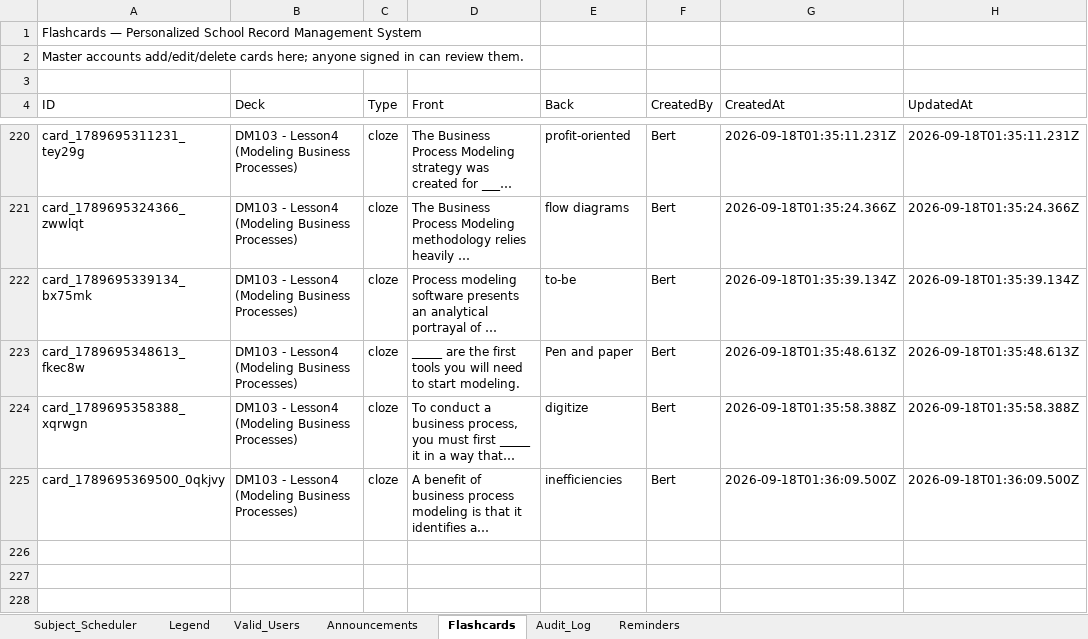
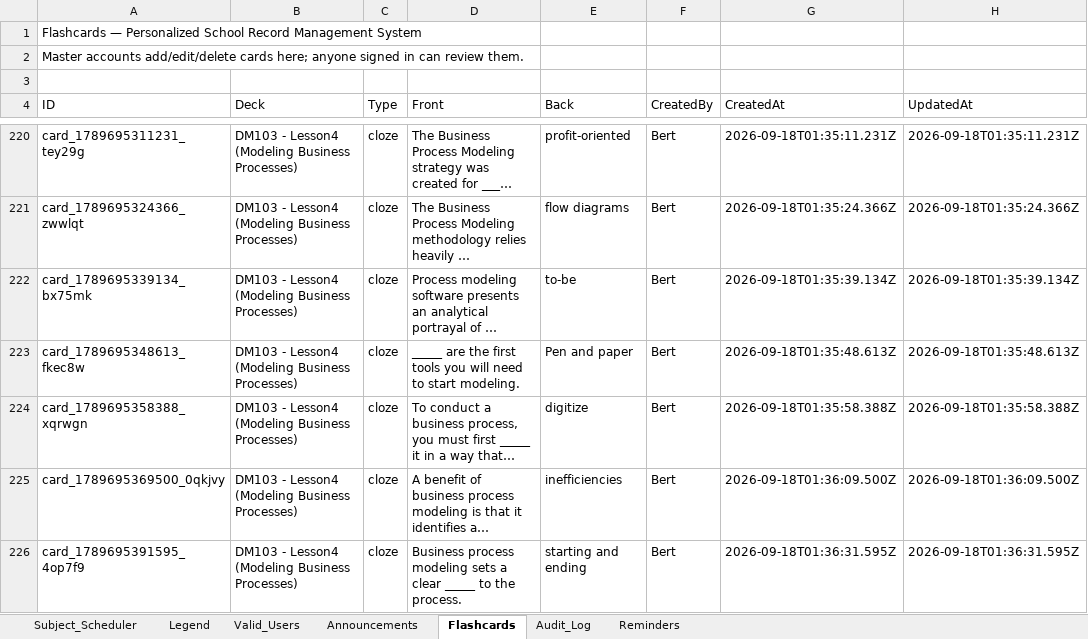
Before and after one commit to fielalbert2026/school-record-management-system, an Excel workbook: Subject_Scheduler.xlsx, sheet Flashcards, drawn as a sheet; only a part is shown, gaps mark what is left out; long unchanged cells end in …; values as stored, in another font and other column widths than the file's, no borders; the diff names each change by its address in the sheet, - before the commit and + after, or states it on an @@ line.

Commit message:
Flashcards: Add Flashcard — by test_dummy

```diff
--- a/Subject_Scheduler.xlsx (sheet Flashcards)
+++ b/Subject_Scheduler.xlsx (sheet Flashcards)
+row 226: card_1789695391595_4op7f9 | DM103 - Lesson4 (Modeling Business Processes) | cloze | Business process modeling sets a clear _____ to the process. | starting and ending | Bert | 2026-09-18T01:36:31.595Z | 2026-09-18T01:36:31.595Z
```
Also changed, not shown: sheet Audit_Log.
